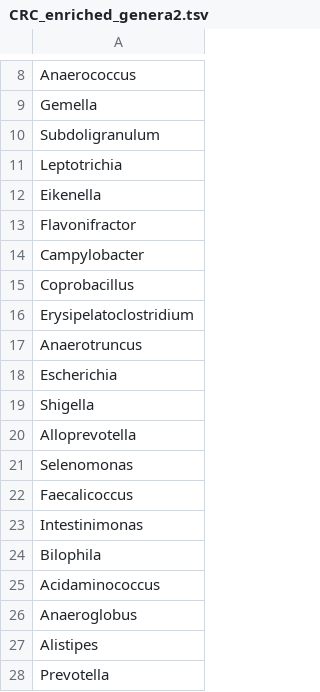
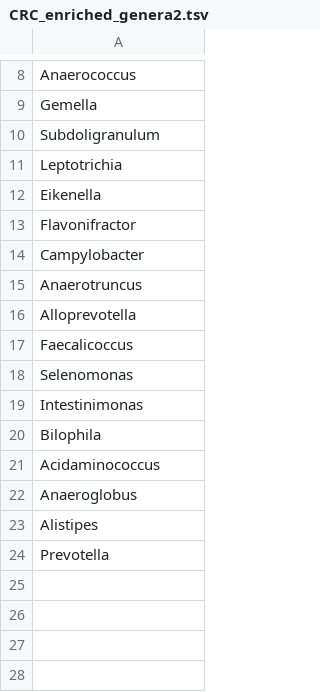
Before and after one commit to danielriosgarza/bacterial_passengers.py, a TSV file: input_files/CRC_enriched_genera2.tsv, drawn as a sheet; only a part is shown, gaps mark what is left out.

Commit message:
Update CRC_enriched_genera2.tsv

```diff
--- a/input_files/CRC_enriched_genera2.tsv
+++ b/input_files/CRC_enriched_genera2.tsv
@@ -14,10 +14,6 @@ Flavonifractor
 Campylobacter
-Coprobacillus
-Erysipelatoclostridium
 Anaerotruncus
-Escherichia
-Shigella
 Alloprevotella
+Faecalicoccus
 Selenomonas
-Faecalicoccus
 Intestinimonas
```
